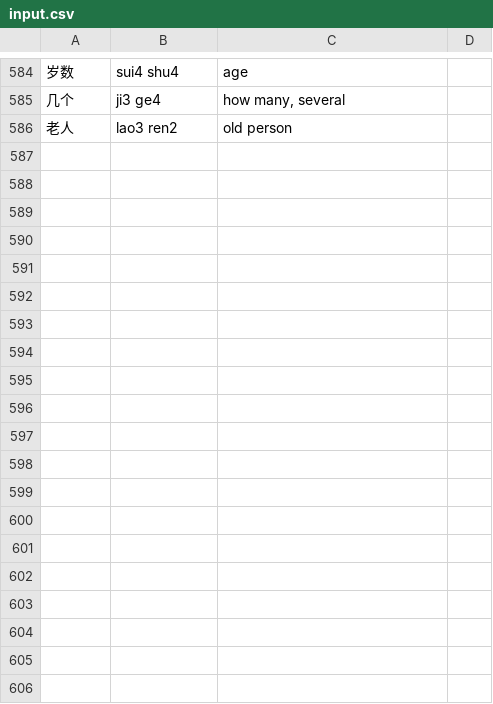
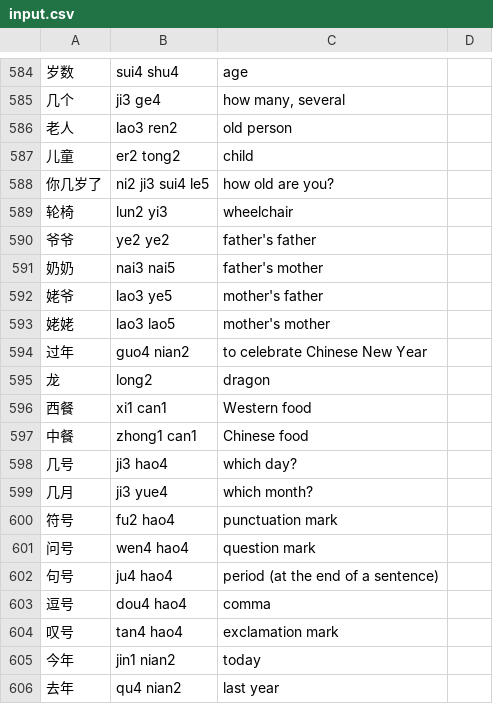
Before and after one commit to biesnecker/chineseclass, a CSV file: input.csv, drawn as a sheet; only a part is shown, gaps mark what is left out; the diff covers the shown part only; the diff names each change by its address in the sheet, - before the commit and + after, or states it on an @@ line.

```diff
--- a/input.csv
+++ b/input.csv
+row 587: 儿童 | er2 tong2 | child
+row 588: 你几岁了 | ni2 ji3 sui4 le5 | how old are you?
+row 589: 轮椅 | lun2 yi3 | wheelchair
+row 590: 爷爷 | ye2 ye2 | father's father
+row 591: 奶奶 | nai3 nai5 | father's mother
+row 592: 姥爷 | lao3 ye5 | mother's father
+row 593: 姥姥 | lao3 lao5 | mother's mother
+row 594: 过年 | guo4 nian2 | to celebrate Chinese New Year
+row 595: 龙 | long2 | dragon
+row 596: 西餐 | xi1 can1 | Western food
+row 597: 中餐 | zhong1 can1 | Chinese food
+row 598: 几号 | ji3 hao4 | which day?
+row 599: 几月 | ji3 yue4 | which month?
+row 600: 符号 | fu2 hao4 | punctuation mark
+row 601: 问号 | wen4 hao4 | question mark
+row 602: 句号 | ju4 hao4 | period (at the end of a sentence)
+row 603: 逗号 | dou4 hao4 | comma
+row 604: 叹号 | tan4 hao4 | exclamation mark
+row 605: 今年 | jin1 nian2 | today
+row 606: 去年 | qu4 nian2 | last year
```
Also changed, not shown: 10 added rows elsewhere in this file, 1 other file.
